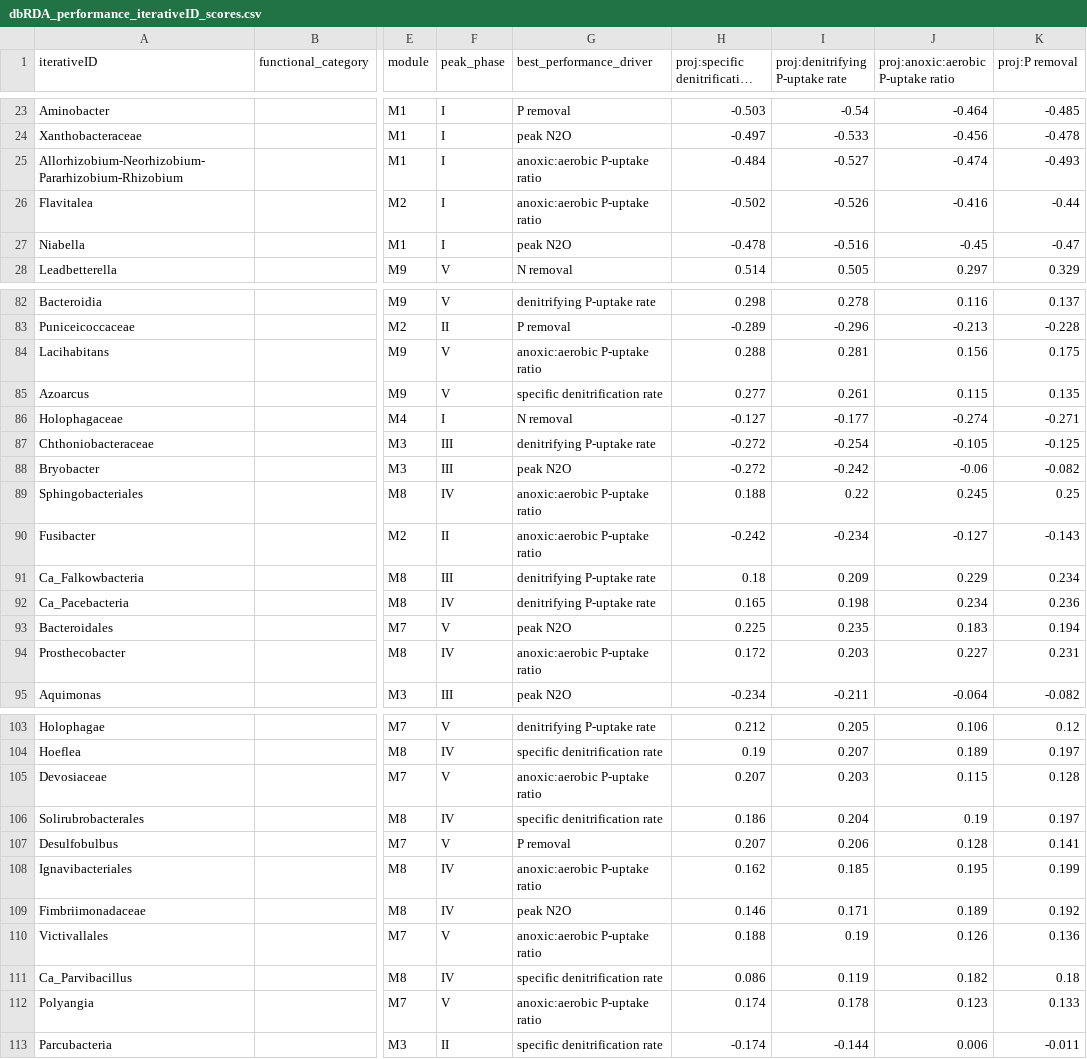
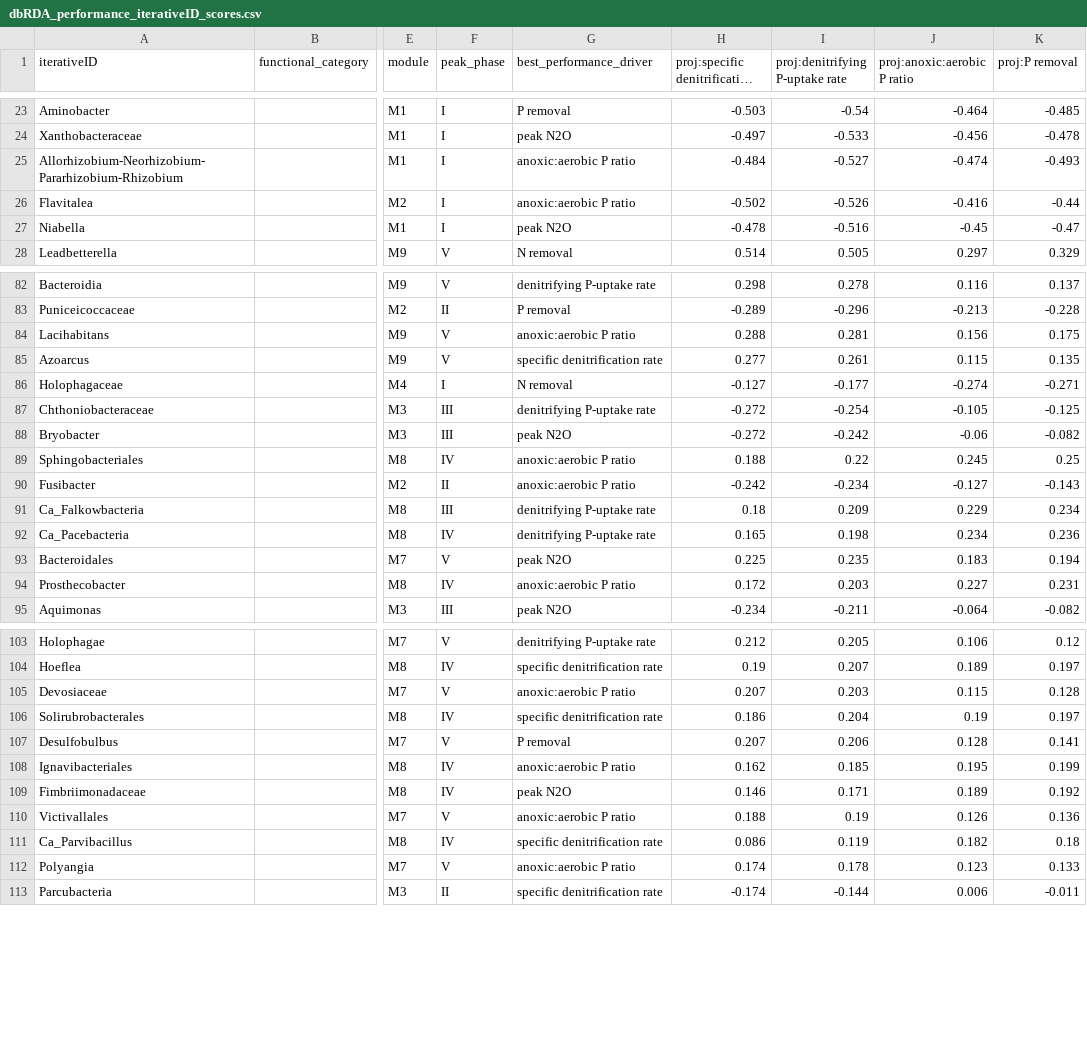
Before and after one commit to freiburgermsu/emilykin, a CSV file: dbRDA/dbRDA_performance_iterativeID_scores.csv, drawn as a sheet; only a part is shown, gaps mark what is left out; long unchanged cells end in …; the diff covers the shown part only; the diff names each change by its address in the sheet, - before the commit and + after, or states it on an @@ line.

```diff
--- a/dbRDA/dbRDA_performance_iterativeID_scores.csv
+++ b/dbRDA/dbRDA_performance_iterativeID_scores.csv
-J1: proj:anoxic:aerobic P-uptake ratio
+J1: proj:anoxic:aerobic P ratio
-G25:G26 (best_performance_driver): anoxic:aerobic P-uptake ratio
+G25:G26 (best_performance_driver): anoxic:aerobic P ratio
-G84 (best_performance_driver): anoxic:aerobic P-uptake ratio
+G84 (best_performance_driver): anoxic:aerobic P ratio
-G89:G90 (best_performance_driver): anoxic:aerobic P-uptake ratio
+G89:G90 (best_performance_driver): anoxic:aerobic P ratio
-G94 (best_performance_driver): anoxic:aerobic P-uptake ratio
+G94 (best_performance_driver): anoxic:aerobic P ratio
-G105 (best_performance_driver): anoxic:aerobic P-uptake ratio
+G105 (best_performance_driver): anoxic:aerobic P ratio
-G108 (best_performance_driver): anoxic:aerobic P-uptake ratio
+G108 (best_performance_driver): anoxic:aerobic P ratio
-G110 (best_performance_driver): anoxic:aerobic P-uptake ratio
+G110 (best_performance_driver): anoxic:aerobic P ratio
-G112 (best_performance_driver): anoxic:aerobic P-uptake ratio
+G112 (best_performance_driver): anoxic:aerobic P ratio
```
Also changed, not shown: 15 edited cells elsewhere in this file, dbRDA/dbRDA_evidence_genus_vector.csv, dbRDA/dbRDA_evidence_genus_vector_5%.csv, 9 other files.
